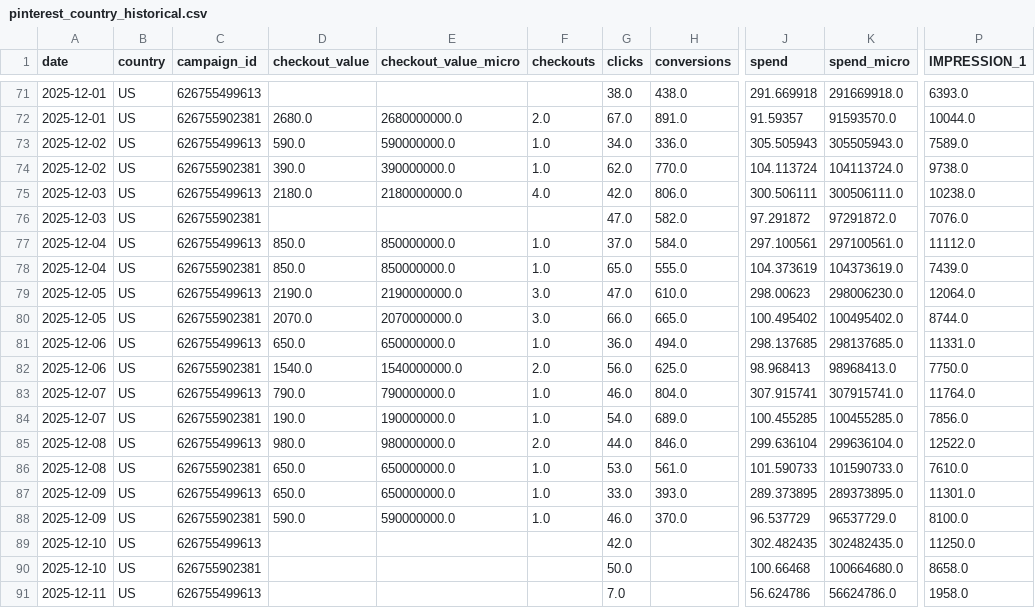
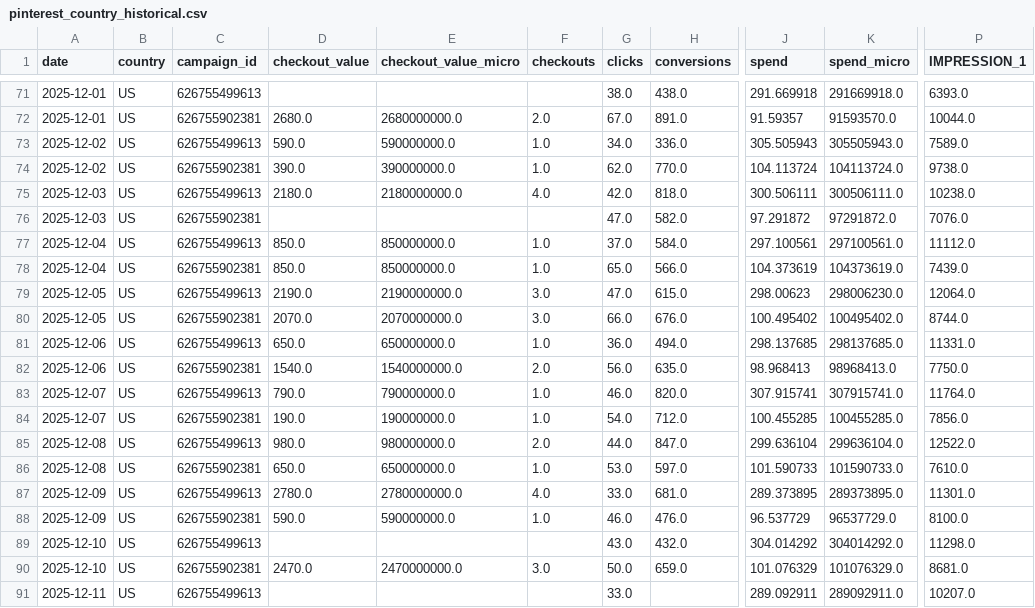
Before and after one commit to lucyguo-amiri/pinterest, a CSV file: pinterest_country_historical.csv, drawn as a sheet; only a part is shown, gaps mark what is left out; the diff covers the shown part only; the diff names each change by its address in the sheet, - before the commit and + after, or states it on an @@ line.

```diff
--- a/pinterest_country_historical.csv
+++ b/pinterest_country_historical.csv
-H75 (conversions): 806.0
+H75 (conversions): 818.0
-H78 (conversions): 555.0
+H78 (conversions): 566.0
-H79 (conversions): 610.0
+H79 (conversions): 615.0
-H80 (conversions): 665.0
+H80 (conversions): 676.0
-H82 (conversions): 625.0
+H82 (conversions): 635.0
-H83 (conversions): 804.0
+H83 (conversions): 820.0
-H84 (conversions): 689.0
+H84 (conversions): 712.0
-H85 (conversions): 846.0
+H85 (conversions): 847.0
-H86 (conversions): 561.0
+H86 (conversions): 597.0
-D87 (checkout_value): 650.0
+D87 (checkout_value): 2780.0
-E87 (checkout_value_micro): 650000000.0
+E87 (checkout_value_micro): 2780000000.0
-F87 (checkouts): 1.0
+F87 (checkouts): 4.0
-H87 (conversions): 393.0
+H87 (conversions): 681.0
-H88 (conversions): 370.0
+H88 (conversions): 476.0
-G89 (clicks): 42.0
+G89 (clicks): 43.0
-H89 (conversions): (empty)
+H89 (conversions): 432.0
-J89 (spend): 302.482435
+J89 (spend): 304.014292
-K89 (spend_micro): 302482435.0
+K89 (spend_micro): 304014292.0
-P89 (IMPRESSION_1): 11250.0
+P89 (IMPRESSION_1): 11298.0
-D90 (checkout_value): (empty)
+D90 (checkout_value): 2470.0
-E90 (checkout_value_micro): (empty)
+E90 (checkout_value_micro): 2470000000.0
-F90 (checkouts): (empty)
+F90 (checkouts): 3.0
-H90 (conversions): (empty)
+H90 (conversions): 659.0
-J90 (spend): 100.66468
+J90 (spend): 101.076329
-K90 (spend_micro): 100664680.0
+K90 (spend_micro): 101076329.0
-P90 (IMPRESSION_1): 8658.0
+P90 (IMPRESSION_1): 8681.0
-G91 (clicks): 7.0
+G91 (clicks): 33.0
-J91 (spend): 56.624786
+J91 (spend): 289.092911
-K91 (spend_micro): 56624786.0
+K91 (spend_micro): 289092911.0
-P91 (IMPRESSION_1): 1958.0
+P91 (IMPRESSION_1): 10207.0
```
Also changed, not shown: 4 edited cells elsewhere in this file, pinterest_ytd_country_data.csv.
